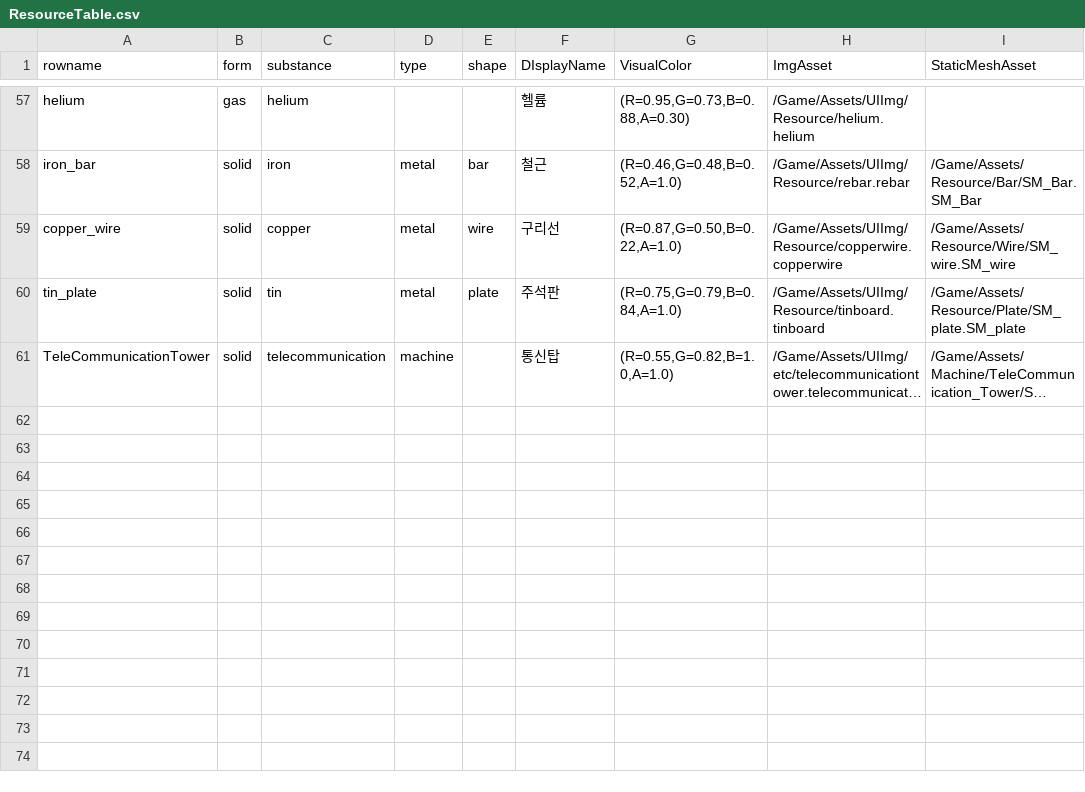
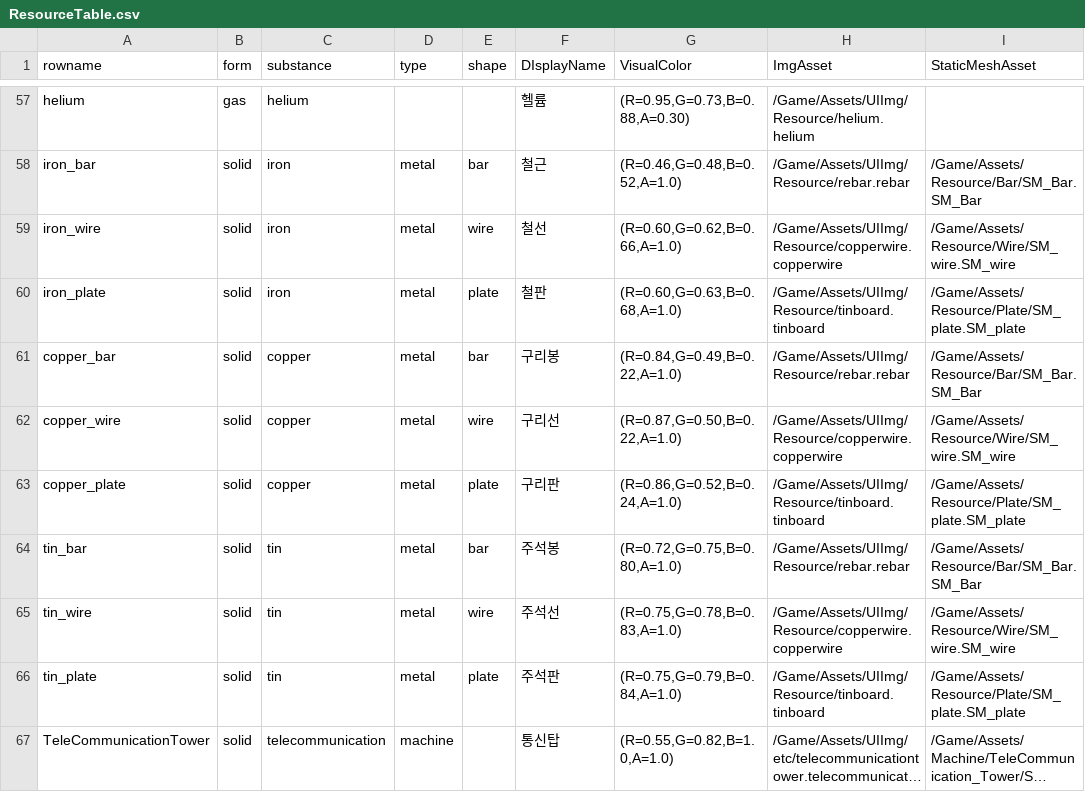
Before and after one commit to PU3-Lab/factory-space, a CSV file: frontend/Source/Wanted_Factory/Data/ResourceTable.csv, drawn as a sheet; only a part is shown, gaps mark what is left out; long unchanged cells end in …; the diff names each change by its address in the sheet, - before the commit and + after, or states it on an @@ line.

```diff
--- a/frontend/Source/Wanted_Factory/Data/ResourceTable.csv
+++ b/frontend/Source/Wanted_Factory/Data/ResourceTable.csv
+row 59: iron_wire | solid | iron | metal | wire | 철선 | (R=0.60,G=0.62,B=0.66,A=1.0) | /Game/Assets/UIImg/Resource/copperwire.copperwire | /Game/Assets/Resource/Wire/SM_wire.SM_wire
+row 60: iron_plate | solid | iron | metal | plate | 철판 | (R=0.60,G=0.63,B=0.68,A=1.0) | /Game/Assets/UIImg/Resource/tinboard.tinboard | /Game/Assets/Resource/Plate/SM_plate.SM_plate
+row 61: copper_bar | solid | copper | metal | bar | 구리봉 | (R=0.84,G=0.49,B=0.22,A=1.0) | /Game/Assets/UIImg/Resource/rebar.rebar | /Game/Assets/Resource/Bar/SM_Bar.SM_Bar
+row 63: copper_plate | solid | copper | metal | plate | 구리판 | (R=0.86,G=0.52,B=0.24,A=1.0) | /Game/Assets/UIImg/Resource/tinboard.tinboard | /Game/Assets/Resource/Plate/SM_plate.SM_plate
+row 64: tin_bar | solid | tin | metal | bar | 주석봉 | (R=0.72,G=0.75,B=0.80,A=1.0) | /Game/Assets/UIImg/Resource/rebar.rebar | /Game/Assets/Resource/Bar/SM_Bar.SM_Bar
+row 65: tin_wire | solid | tin | metal | wire | 주석선 | (R=0.75,G=0.78,B=0.83,A=1.0) | /Game/Assets/UIImg/Resource/copperwire.copperwire | /Game/Assets/Resource/Wire/SM_wire.SM_wire
```
Also changed, not shown: frontend/Source/Wanted_Factory/Data/RecipeTable.csv, 9 other files.
